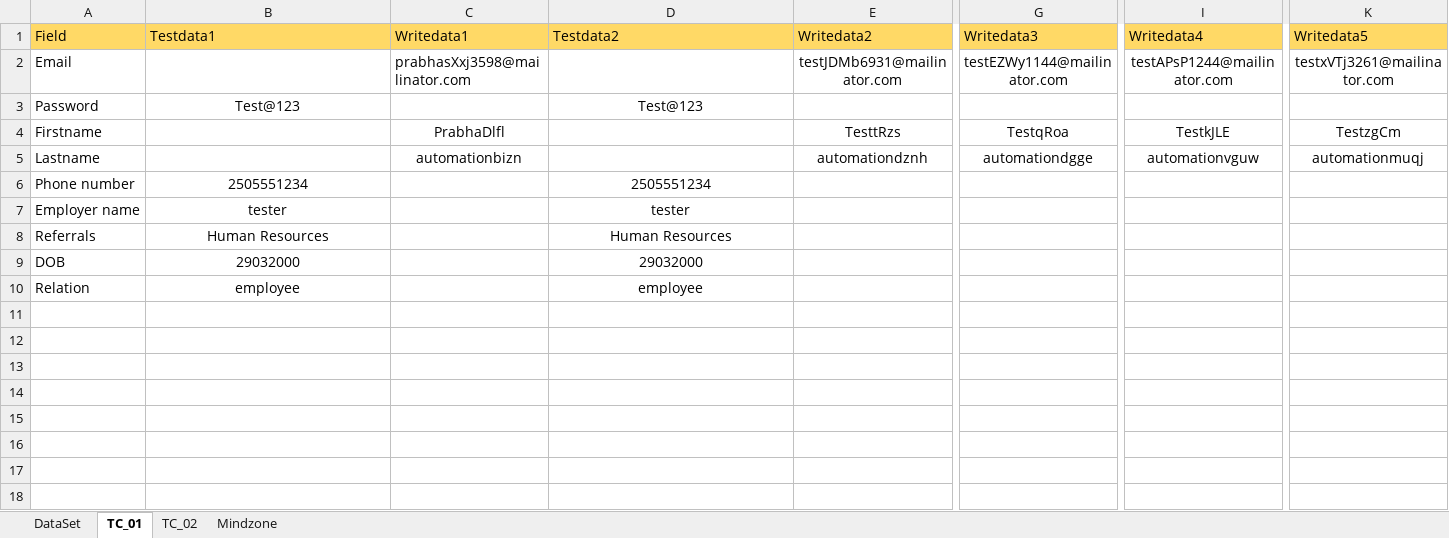
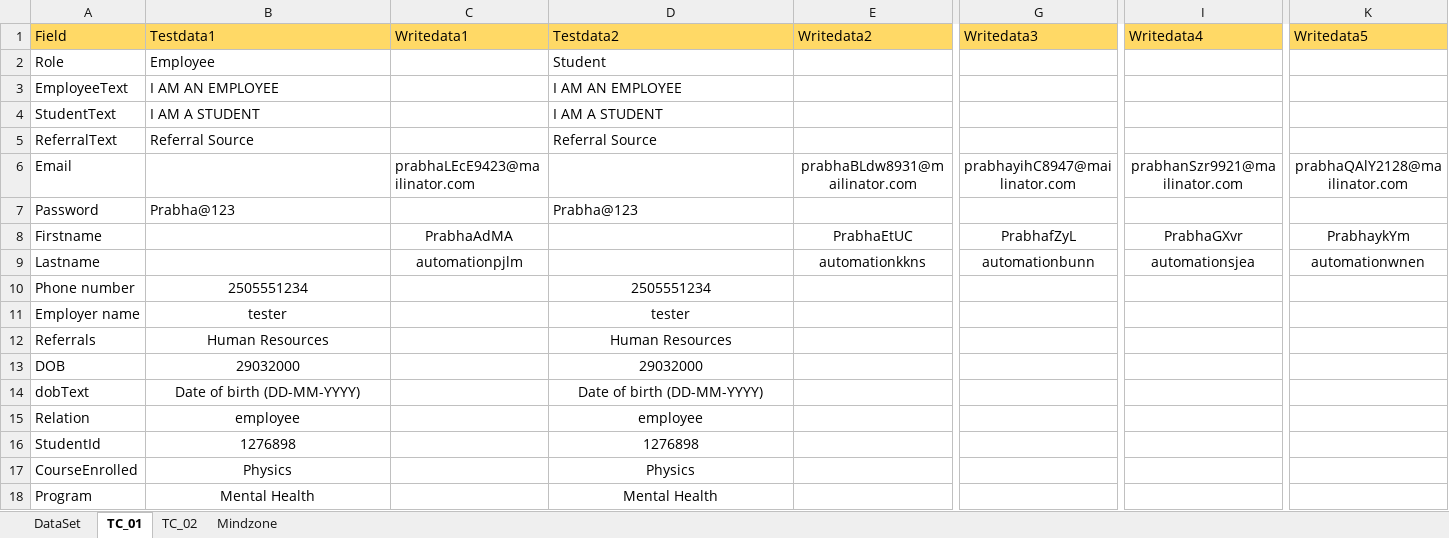
Before and after one commit to Balaji01234/Carepath-Mobile-Automation, an Excel workbook: dataFiles/Testdata.xlsx, sheet TC_01, drawn as a sheet; only a part is shown, gaps mark what is left out; values as stored, in another font and other column widths than the file's, no borders; addresses are those after the commit; rows hold the shown columns only; the diff covers the shown part only; the diff names each change by its address in the sheet, - before the commit and + after, or states it on an @@ line.

```diff
--- a/dataFiles/Testdata.xlsx (sheet TC_01)
+++ b/dataFiles/Testdata.xlsx (sheet TC_01)
+row 2: Role | Employee |  | Student
+row 3: EmployeeText | I AM AN EMPLOYEE |  | I AM AN EMPLOYEE
+row 4: StudentText | I AM A STUDENT |  | I AM A STUDENT
+row 5: ReferralText | Referral Source |  | Referral Source
-C6 (Writedata1): prabhasXxj3598@mailinator.com
+C6 (Writedata1): prabhaLEcE9423@mailinator.com
-E6 (Writedata2): testJDMb6931@mailinator.com
+E6 (Writedata2): prabhaBLdw8931@mailinator.com
-G6 (Writedata3): testEZWy1144@mailinator.com
+G6 (Writedata3): prabhayihC8947@mailinator.com
-I6 (Writedata4): testAPsP1244@mailinator.com
+I6 (Writedata4): prabhanSzr9921@mailinator.com
-K6 (Writedata5): testxVTj3261@mailinator.com
+K6 (Writedata5): prabhaQAlY2128@mailinator.com
-B7 (Testdata1): Test@123
+B7 (Testdata1): Prabha@123
-B7 alignment: center
+B7 alignment: left
-D7 (Testdata2): Test@123
+D7 (Testdata2): Prabha@123
-D7 alignment: center
+D7 alignment: left
-C8 (Writedata1): PrabhaDlfl
+C8 (Writedata1): PrabhaAdMA
-E8 (Writedata2): TesttRzs
+E8 (Writedata2): PrabhaEtUC
-G8 (Writedata3): TestqRoa
+G8 (Writedata3): PrabhafZyL
-I8 (Writedata4): TestkJLE
+I8 (Writedata4): PrabhaGXvr
-K8 (Writedata5): TestzgCm
+K8 (Writedata5): PrabhaykYm
-C9 (Writedata1): automationbizn
+C9 (Writedata1): automationpjlm
-E9 (Writedata2): automationdznh
+E9 (Writedata2): automationkkns
-G9 (Writedata3): automationdgge
+G9 (Writedata3): automationbunn
-I9 (Writedata4): automationvguw
+I9 (Writedata4): automationsjea
-K9 (Writedata5): automationmuqj
+K9 (Writedata5): automationwnen
+row 14: dobText | Date of birth (DD-MM-YYYY) |  | Date of birth (DD-MM-YYYY)
+row 16: StudentId | 1276898 |  | 1276898
+row 17: CourseEnrolled | Physics |  | Physics
+row 18: Program | Mental Health |  | Mental Health
```
Also changed, not shown: 3 edited cells and cell formats elsewhere in this sheet, sheet DataSet, 4 other files.
